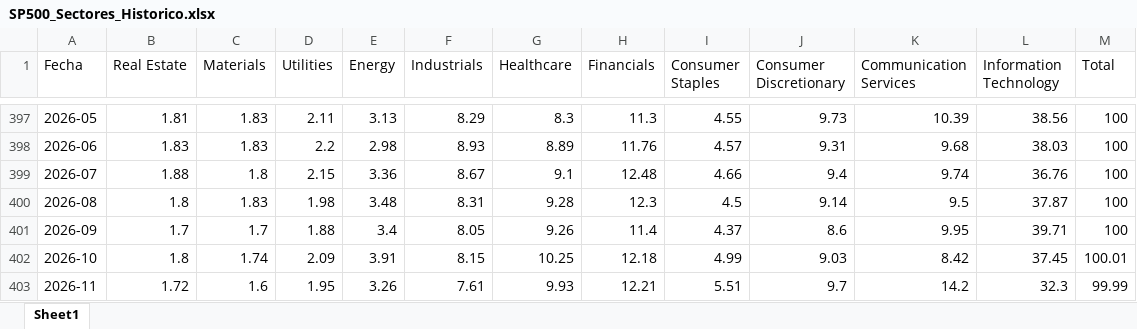
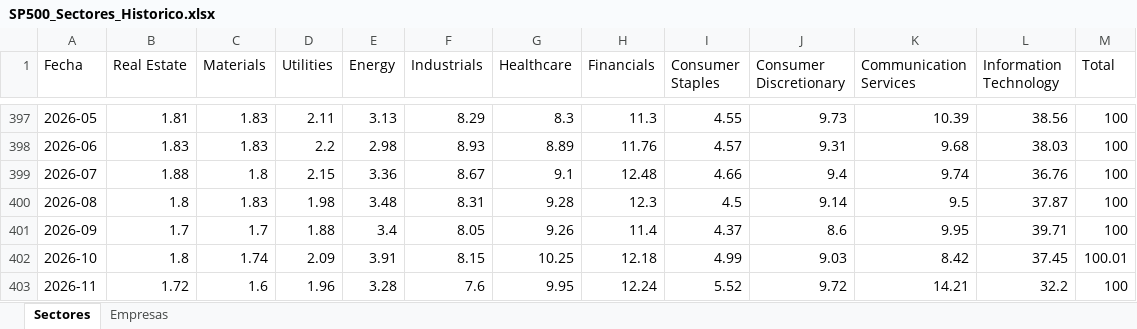
Before and after one commit to delfiguntsche/actualizador-sectores-spy, an Excel workbook: SP500_Sectores_Historico.xlsx, sheet Sectores, drawn as a sheet; only a part is shown, gaps mark what is left out; values as stored, in another font and other column widths than the file's, no borders; the diff names each change by its address in the sheet, - before the commit and + after, or states it on an @@ line.

Commit message:
Actualización automática sectores SPY

```diff
--- a/SP500_Sectores_Historico.xlsx (sheet Sectores)
+++ b/SP500_Sectores_Historico.xlsx (sheet Sectores)
-sheet tab: Sheet1
+sheet tab: Sectores
+sheet tab: Empresas
-D403 (Utilities): 1.95
+D403 (Utilities): 1.96
-E403 (Energy): 3.26
+E403 (Energy): 3.28
-F403 (Industrials): 7.61
+F403 (Industrials): 7.6
-G403 (Healthcare): 9.93
+G403 (Healthcare): 9.95
-H403 (Financials): 12.21
+H403 (Financials): 12.24
-I403 (Consumer Staples): 5.51
+I403 (Consumer Staples): 5.52
-J403 (Consumer Discretionary): 9.7
+J403 (Consumer Discretionary): 9.72
-K403 (Communication Services): 14.2
+K403 (Communication Services): 14.21
-L403 (Information Technology): 32.3
+L403 (Information Technology): 32.2
-M403 (Total): 99.99
+M403 (Total): 100
```
